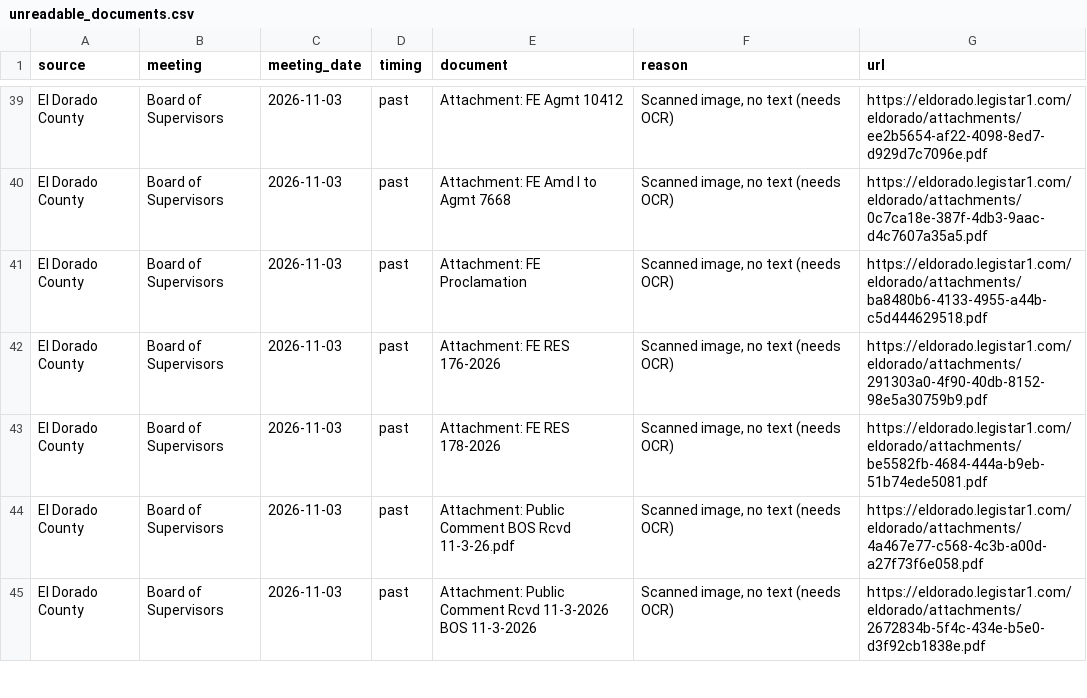
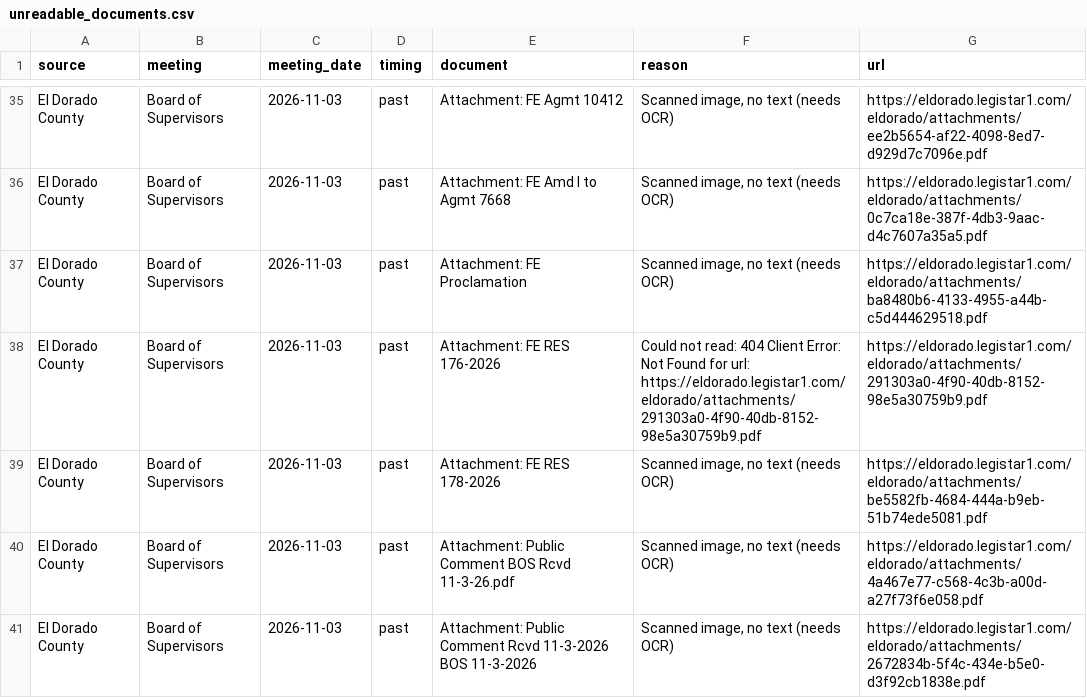
Before and after one commit to trpa-agency/tools, a CSV file: qa/general/mention-monitor/data/unreadable_documents.csv, drawn as a sheet; only a part is shown, gaps mark what is left out; the diff covers the shown part only.

```diff
--- a/qa/general/mention-monitor/data/unreadable_documents.csv
+++ b/qa/general/mention-monitor/data/unreadable_documents.csv
@@ -41,3 +37,3 @@ El Dorado County,Board of Supervisors,2026-11-03,past,Attachment: FE Amd I to Ag
 El Dorado County,Board of Supervisors,2026-11-03,past,Attachment: FE Proclamation,"Scanned image, no text (needs OCR)",https://eldorado.legistar1.com/eldorado/attachments/ba8480b6-4133-4955-a44b-c5d444629518.pdf
-El Dorado County,Board of Supervisors,2026-11-03,past,Attachment: FE RES 176-2026,"Scanned image, no text (needs OCR)",https://eldorado.legistar1.com/eldorado/attachments/291303a0-4f90-40db-8152-98e5a30759b9.pdf
+El Dorado County,Board of Supervisors,2026-11-03,past,Attachment: FE RES 176-2026,Could not read: 404 Client Error: Not Found for url: https://eldorado.legistar1.com/eldorado/attachments/291303a0-4f90-40db-8152-98e5a30759b9.pdf,https://eldorado.legistar1.com/eldorado/attachments/291303a0-4f90-40db-8152-98e5a30759b9.pdf
 El Dorado County,Board of Supervisors,2026-11-03,past,Attachment: FE RES 178-2026,"Scanned image, no text (needs OCR)",https://eldorado.legistar1.com/eldorado/attachments/be5582fb-4684-444a-b9eb-51b74ede5081.pdf
```
Also changed, not shown: 1 added row and 4 removed rows elsewhere in this file, 4 other files.
